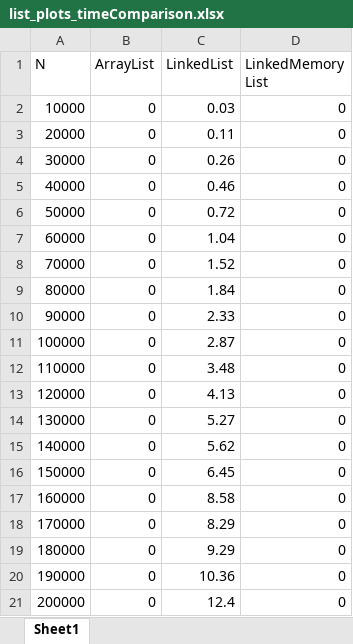
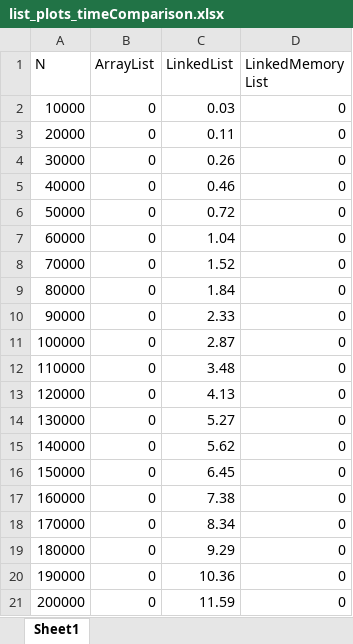
Before and after one commit to firehoops/schoolCode, an Excel workbook: cse374_hw2/list_plots_timeComparison.xlsx, sheet Sheet1, drawn as a sheet; values as stored, in another font and other column widths than the file's, no borders; charts and pictures not drawn; the diff names each change by its address in the sheet, - before the commit and + after, or states it on an @@ line.

```diff
--- a/cse374_hw2/list_plots_timeComparison.xlsx (sheet Sheet1)
+++ b/cse374_hw2/list_plots_timeComparison.xlsx (sheet Sheet1)
-C17 (LinkedList): 8.58
+C17 (LinkedList): 7.38
-C18 (LinkedList): 8.29
+C18 (LinkedList): 8.34
-C21 (LinkedList): 12.4
+C21 (LinkedList): 11.59
```
Also changed, not shown: charts or pictures, 6 other files.
